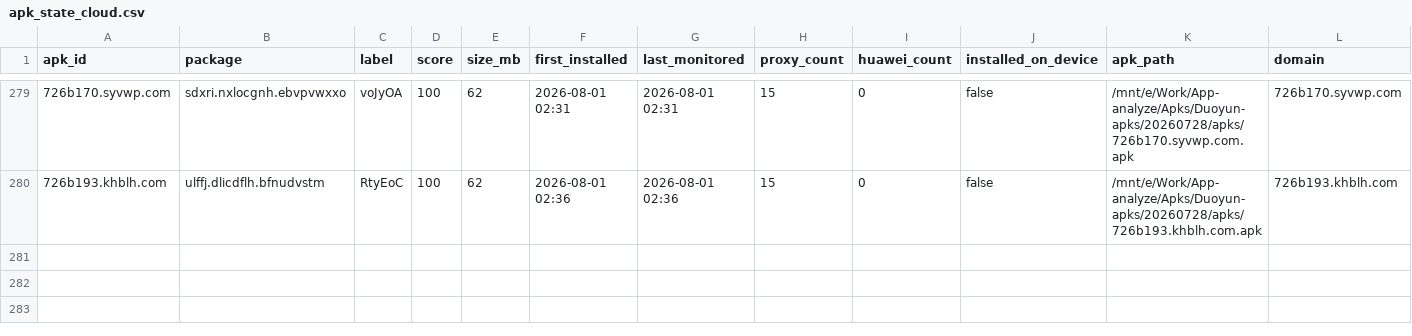
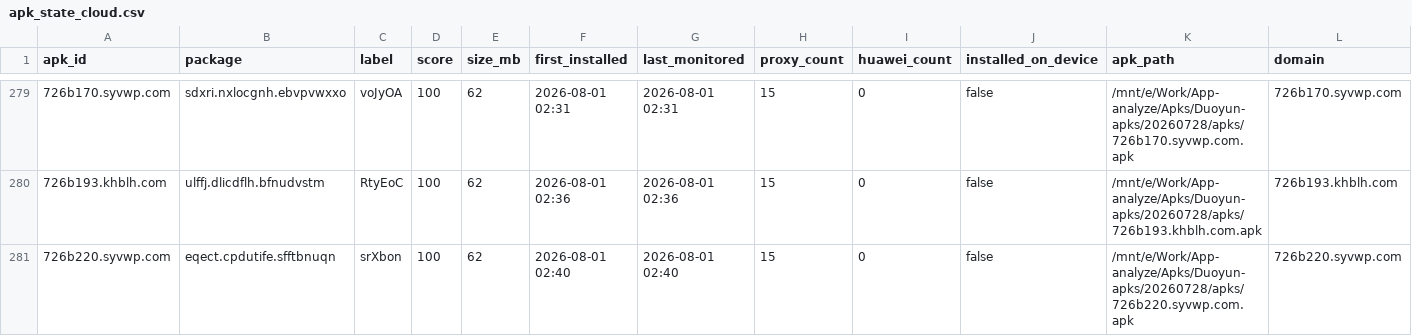
Before and after one commit to minionsjay/APK-Monitor, a CSV file: data/apk_state_cloud.csv, drawn as a sheet; only a part is shown, gaps mark what is left out; rows hold the shown columns only; the diff names each change by its address in the sheet, - before the commit and + after, or states it on an @@ line.

```diff
--- a/data/apk_state_cloud.csv
+++ b/data/apk_state_cloud.csv
+row 281: 726b220.syvwp.com | eqect.cpdutife.sfftbnuqn | srXbon | 100 | 62 | 2026-08-01 02:40 | 2026-08-01 02:40 | 15 | 0 | false | /mnt/e/Work/App-analyze/Apks/Duoyun-apks/20260728/apks/726b220.syvwp.com.apk | 726b220.syvwp.com
```
Also changed, not shown: 4 other files.
